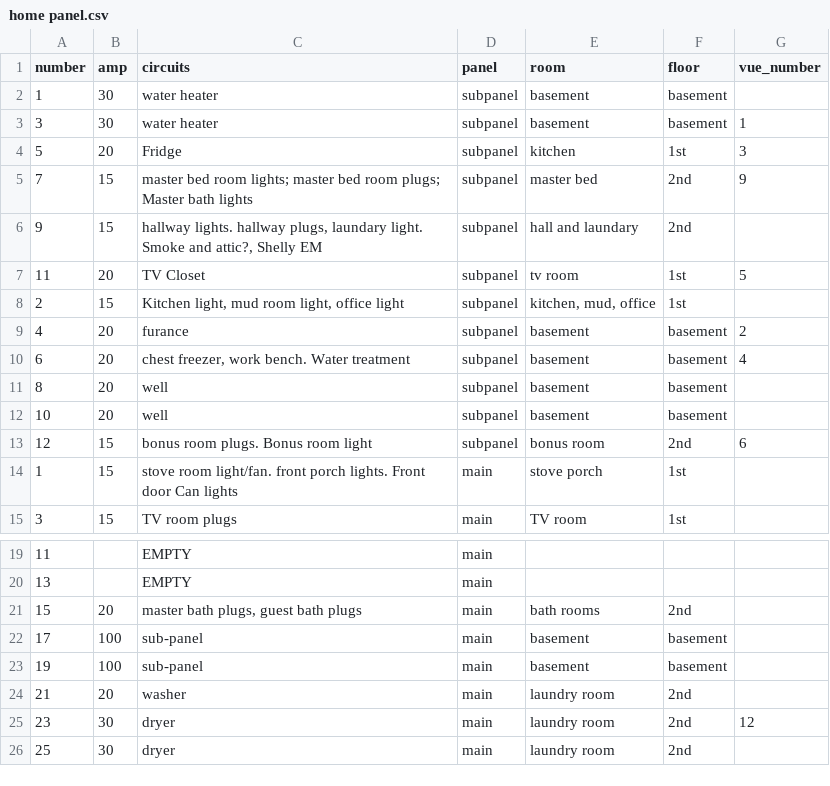
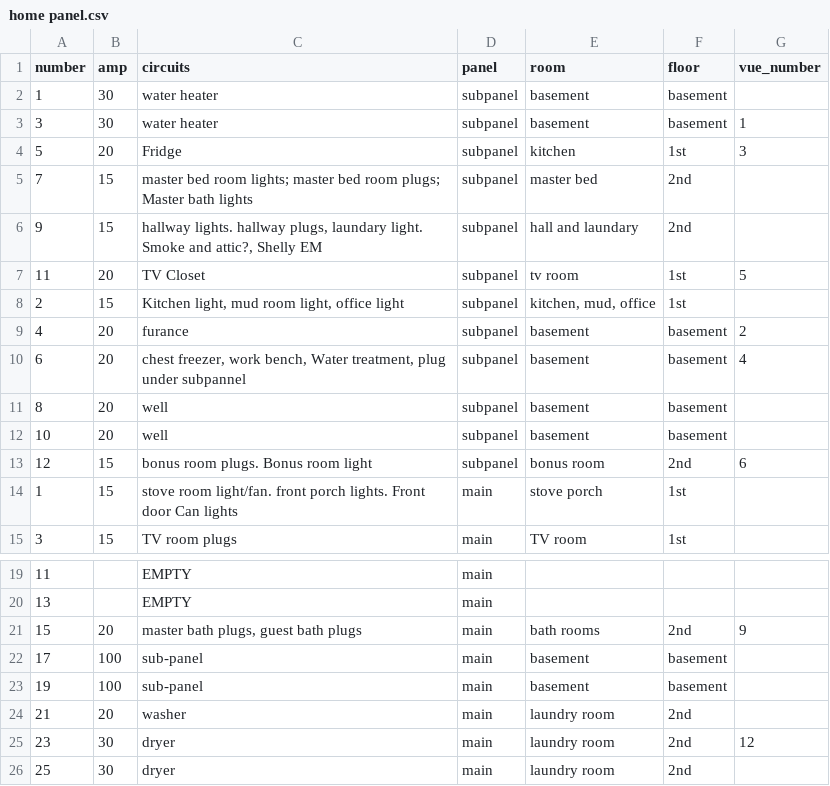
Before and after one commit to 3ltreilly/breaker_panel_labels, a CSV file: home panel.csv, drawn as a sheet; only a part is shown, gaps mark what is left out.

Commit message:
Fix vue number, add info

```diff
--- a/home panel.csv
+++ b/home panel.csv
@@ -4,3 +4,3 @@
 5,20,Fridge,subpanel,kitchen,1st,3
-7,15,master bed room lights; master bed room plugs;  Master bath lights,subpanel,master bed,2nd,9
+7,15,master bed room lights; master bed room plugs;  Master bath lights,subpanel,master bed,2nd,
 9,15,"hallway lights. hallway plugs, laundary light.  Smoke and attic?, Shelly EM",subpanel,hall and laundary,2nd,
@@ -9,3 +9,3 @@
 4,20,furance,subpanel,basement,basement,2
-6,20,"chest freezer, work bench. Water treatment",subpanel,basement,basement,4
+6,20,"chest freezer, work bench, Water treatment, plug under subpannel",subpanel,basement,basement,4
 8,20,well,subpanel,basement,basement,
@@ -20,3 +20,3 @@
 13,,EMPTY,main,,,
-15,20,"master bath plugs, guest bath plugs",main,bath rooms,2nd,
+15,20,"master bath plugs, guest bath plugs",main,bath rooms,2nd,9
 17,100,sub-panel,main,basement,basement,
```
